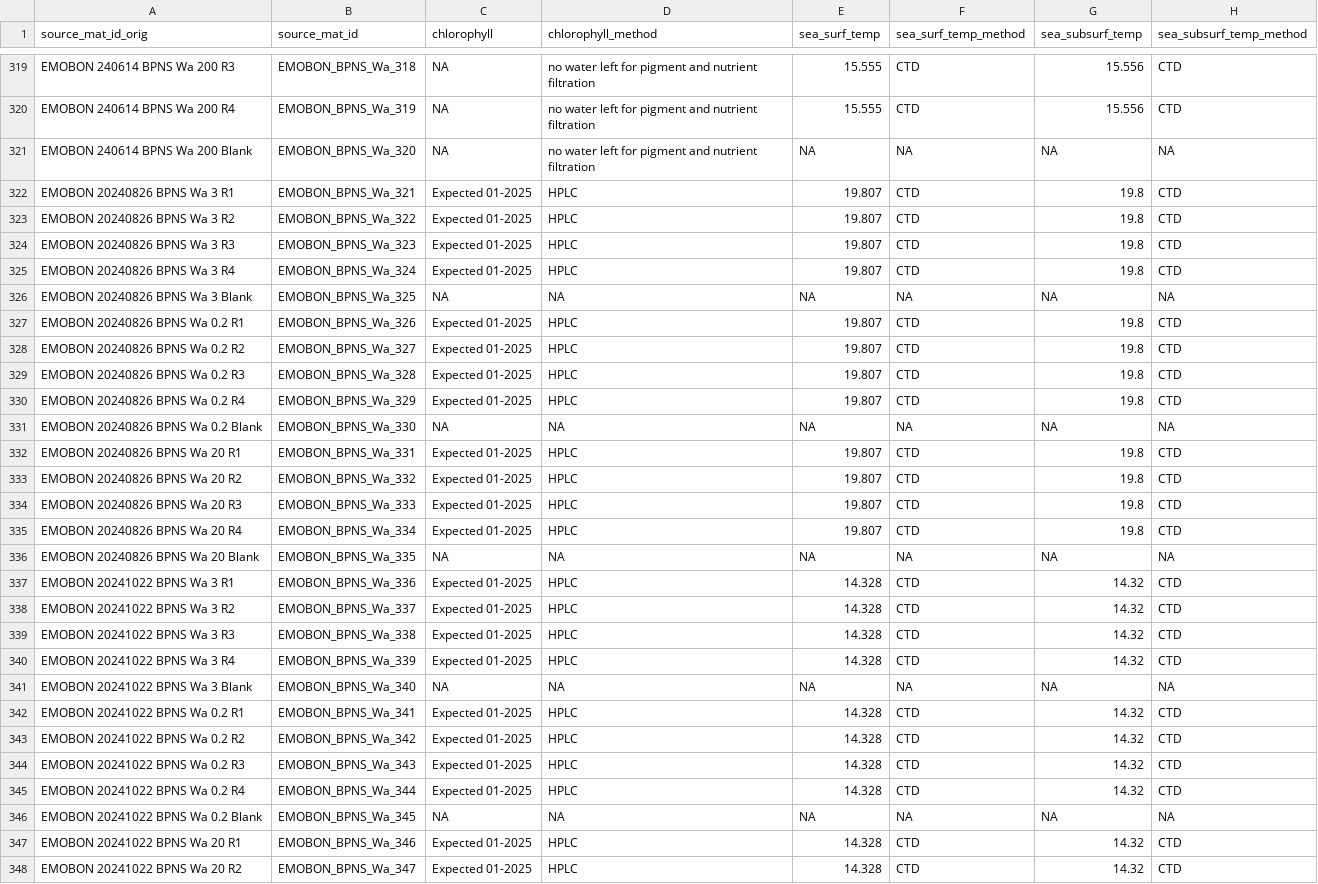
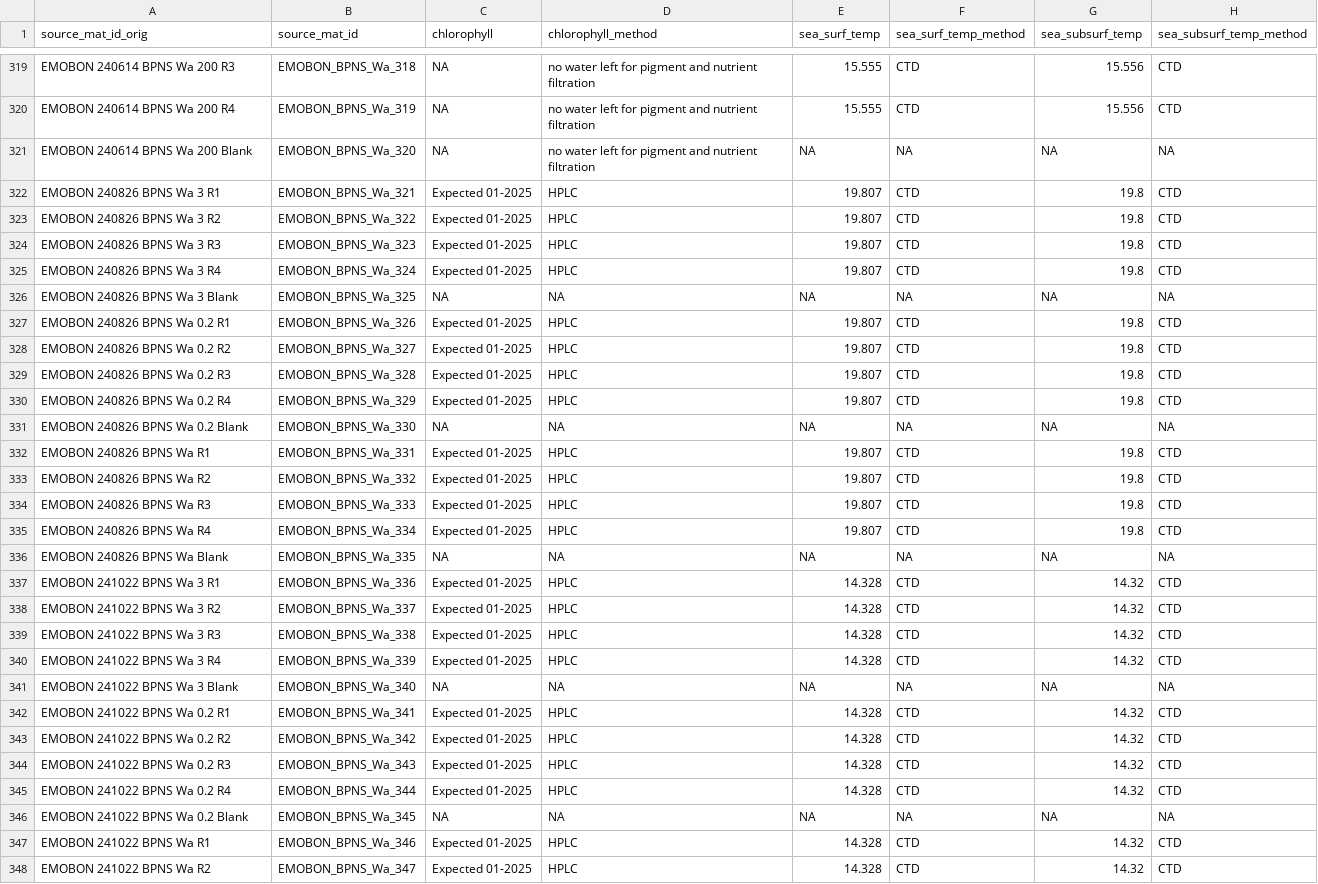
Before and after one commit to emo-bon/observatory-bpns-crate, a CSV file: logsheets/raw/water_measured.csv, drawn as a sheet; only a part is shown, gaps mark what is left out; the diff covers the shown part only; the diff names each change by its address in the sheet, - before the commit and + after, or states it on an @@ line.

```diff
--- a/logsheets/raw/water_measured.csv
+++ b/logsheets/raw/water_measured.csv
-A322 (source_mat_id_orig): EMOBON 20240826 BPNS Wa 3 R1
+A322 (source_mat_id_orig): EMOBON 240826 BPNS Wa 3 R1
-A323 (source_mat_id_orig): EMOBON 20240826 BPNS Wa 3 R2
+A323 (source_mat_id_orig): EMOBON 240826 BPNS Wa 3 R2
-A324 (source_mat_id_orig): EMOBON 20240826 BPNS Wa 3 R3
+A324 (source_mat_id_orig): EMOBON 240826 BPNS Wa 3 R3
-A325 (source_mat_id_orig): EMOBON 20240826 BPNS Wa 3 R4
+A325 (source_mat_id_orig): EMOBON 240826 BPNS Wa 3 R4
-A326 (source_mat_id_orig): EMOBON 20240826 BPNS Wa 3 Blank
+A326 (source_mat_id_orig): EMOBON 240826 BPNS Wa 3 Blank
-A327 (source_mat_id_orig): EMOBON 20240826 BPNS Wa 0.2 R1
+A327 (source_mat_id_orig): EMOBON 240826 BPNS Wa 0.2 R1
-A328 (source_mat_id_orig): EMOBON 20240826 BPNS Wa 0.2 R2
+A328 (source_mat_id_orig): EMOBON 240826 BPNS Wa 0.2 R2
-A329 (source_mat_id_orig): EMOBON 20240826 BPNS Wa 0.2 R3
+A329 (source_mat_id_orig): EMOBON 240826 BPNS Wa 0.2 R3
-A330 (source_mat_id_orig): EMOBON 20240826 BPNS Wa 0.2 R4
+A330 (source_mat_id_orig): EMOBON 240826 BPNS Wa 0.2 R4
-A331 (source_mat_id_orig): EMOBON 20240826 BPNS Wa 0.2 Blank
+A331 (source_mat_id_orig): EMOBON 240826 BPNS Wa 0.2 Blank
-A332 (source_mat_id_orig): EMOBON 20240826 BPNS Wa 20 R1
+A332 (source_mat_id_orig): EMOBON 240826 BPNS Wa R1
-A333 (source_mat_id_orig): EMOBON 20240826 BPNS Wa 20 R2
+A333 (source_mat_id_orig): EMOBON 240826 BPNS Wa R2
-A334 (source_mat_id_orig): EMOBON 20240826 BPNS Wa 20 R3
+A334 (source_mat_id_orig): EMOBON 240826 BPNS Wa R3
-A335 (source_mat_id_orig): EMOBON 20240826 BPNS Wa 20 R4
+A335 (source_mat_id_orig): EMOBON 240826 BPNS Wa R4
-A336 (source_mat_id_orig): EMOBON 20240826 BPNS Wa 20 Blank
+A336 (source_mat_id_orig): EMOBON 240826 BPNS Wa Blank
-A337 (source_mat_id_orig): EMOBON 20241022 BPNS Wa 3 R1
+A337 (source_mat_id_orig): EMOBON 241022 BPNS Wa 3 R1
-A338 (source_mat_id_orig): EMOBON 20241022 BPNS Wa 3 R2
+A338 (source_mat_id_orig): EMOBON 241022 BPNS Wa 3 R2
-A339 (source_mat_id_orig): EMOBON 20241022 BPNS Wa 3 R3
+A339 (source_mat_id_orig): EMOBON 241022 BPNS Wa 3 R3
-A340 (source_mat_id_orig): EMOBON 20241022 BPNS Wa 3 R4
+A340 (source_mat_id_orig): EMOBON 241022 BPNS Wa 3 R4
-A341 (source_mat_id_orig): EMOBON 20241022 BPNS Wa 3 Blank
+A341 (source_mat_id_orig): EMOBON 241022 BPNS Wa 3 Blank
-A342 (source_mat_id_orig): EMOBON 20241022 BPNS Wa 0.2 R1
+A342 (source_mat_id_orig): EMOBON 241022 BPNS Wa 0.2 R1
-A343 (source_mat_id_orig): EMOBON 20241022 BPNS Wa 0.2 R2
+A343 (source_mat_id_orig): EMOBON 241022 BPNS Wa 0.2 R2
-A344 (source_mat_id_orig): EMOBON 20241022 BPNS Wa 0.2 R3
+A344 (source_mat_id_orig): EMOBON 241022 BPNS Wa 0.2 R3
-A345 (source_mat_id_orig): EMOBON 20241022 BPNS Wa 0.2 R4
+A345 (source_mat_id_orig): EMOBON 241022 BPNS Wa 0.2 R4
-A346 (source_mat_id_orig): EMOBON 20241022 BPNS Wa 0.2 Blank
+A346 (source_mat_id_orig): EMOBON 241022 BPNS Wa 0.2 Blank
-A347 (source_mat_id_orig): EMOBON 20241022 BPNS Wa 20 R1
+A347 (source_mat_id_orig): EMOBON 241022 BPNS Wa R1
-A348 (source_mat_id_orig): EMOBON 20241022 BPNS Wa 20 R2
+A348 (source_mat_id_orig): EMOBON 241022 BPNS Wa R2
```
Also changed, not shown: 28 edited cells elsewhere in this file, logsheets/raw/sediment_measured.csv, logsheets/raw/sediment_sampling.csv, 1 other file.
